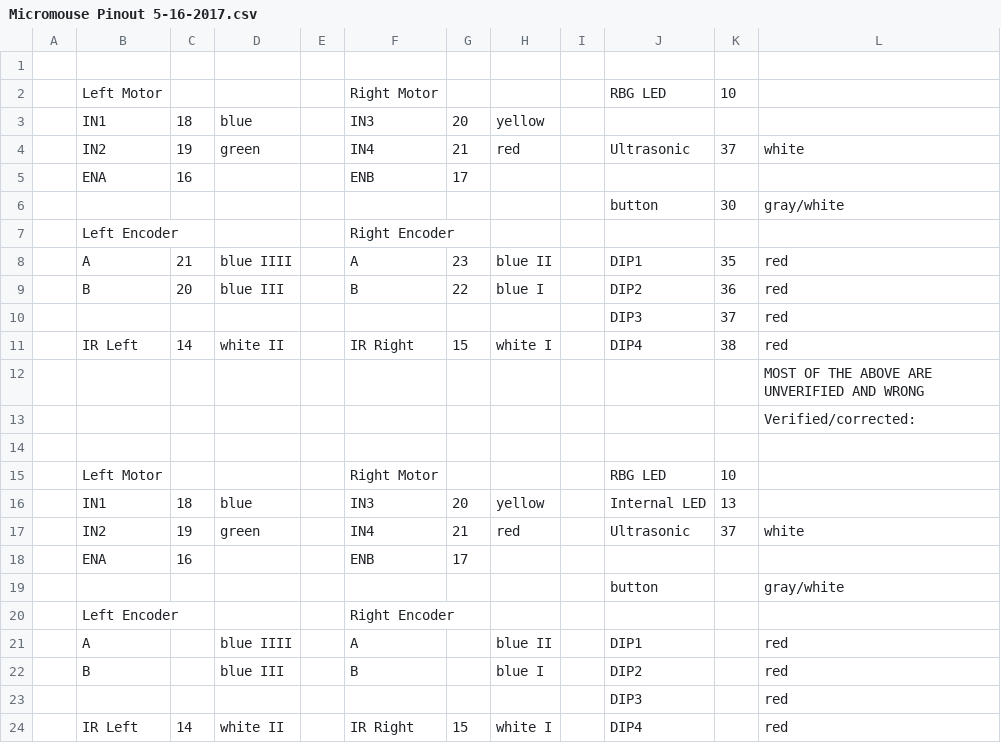
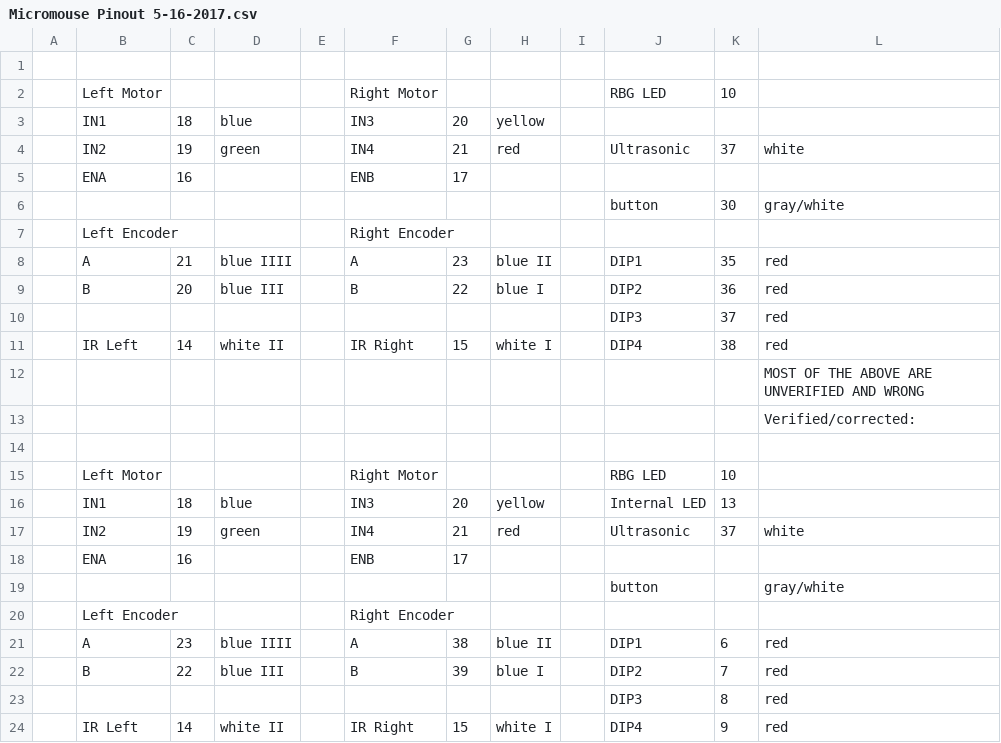
Before and after one commit to DavisRoboticsClub/MicroMouse2022, a CSV file: docs/Micromouse Pinout 5-16-2017.csv, drawn as a sheet.

Commit message:
encoder and dip switch pinout

```diff
--- a/docs/Micromouse Pinout 5-16-2017.csv
+++ b/docs/Micromouse Pinout 5-16-2017.csv
@@ -20,5 +20,5 @@
 ,Left Encoder,,,,Right Encoder,,,,,,
-,A,,blue IIII,,A,,blue II,,DIP1,,red
-,B,,blue III,,B,,blue I,,DIP2,,red
-,,,,,,,,,DIP3,,red
-,IR Left,14,white II,,IR Right,15,white I,,DIP4,,red
+,A,23,blue IIII,,A,38,blue II,,DIP1,6,red
+,B,22,blue III,,B,39,blue I,,DIP2,7,red
+,,,,,,,,,DIP3,8,red
+,IR Left,14,white II,,IR Right,15,white I,,DIP4,9,red
```
